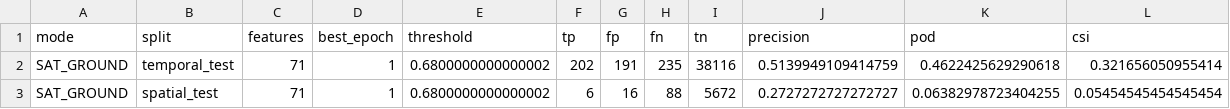
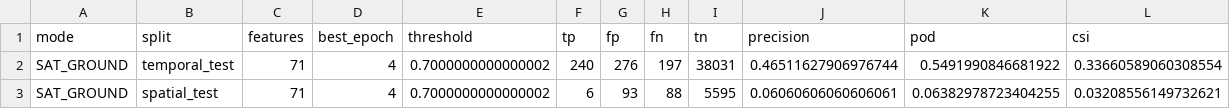
Before and after one commit to e84121214/0910test, a CSV file: 模型/03_衛星加地面模型/results/combined_results.csv, drawn as a sheet.

```diff
--- a/模型/03_衛星加地面模型/results/combined_results.csv
+++ b/模型/03_衛星加地面模型/results/combined_results.csv
@@ -1,3 +1,3 @@
 mode,split,features,best_epoch,threshold,tp,fp,fn,tn,precision,pod,csi
-SAT_GROUND,temporal_test,71,1,0.6800000000000002,202,191,235,38116,0.5139949109414759,0.4622425629290618,0.321656050955414
-SAT_GROUND,spatial_test,71,1,0.6800000000000002,6,16,88,5672,0.2727272727272727,0.06382978723404255,0.05454545454545454
+SAT_GROUND,temporal_test,71,4,0.7000000000000002,240,276,197,38031,0.46511627906976744,0.5491990846681922,0.33660589060308554
+SAT_GROUND,spatial_test,71,4,0.7000000000000002,6,93,88,5595,0.06060606060606061,0.06382978723404255,0.03208556149732621
```
Also changed, not shown: 模型/01_衛星模型/results/fog_feature_results_sat.csv, 模型/01_衛星模型/results/sat_spatial_threshold_metrics.csv, 18 other files.
